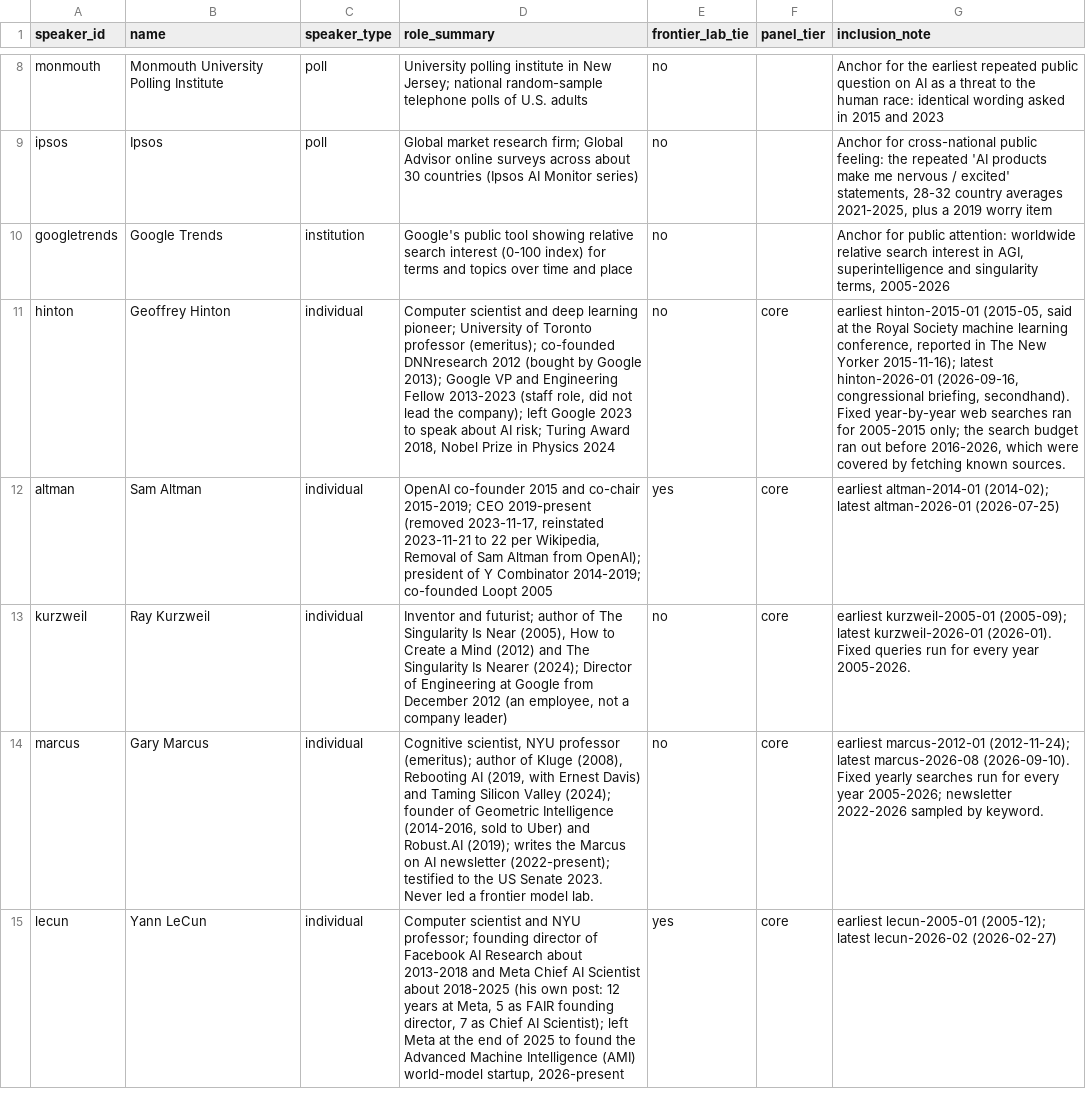
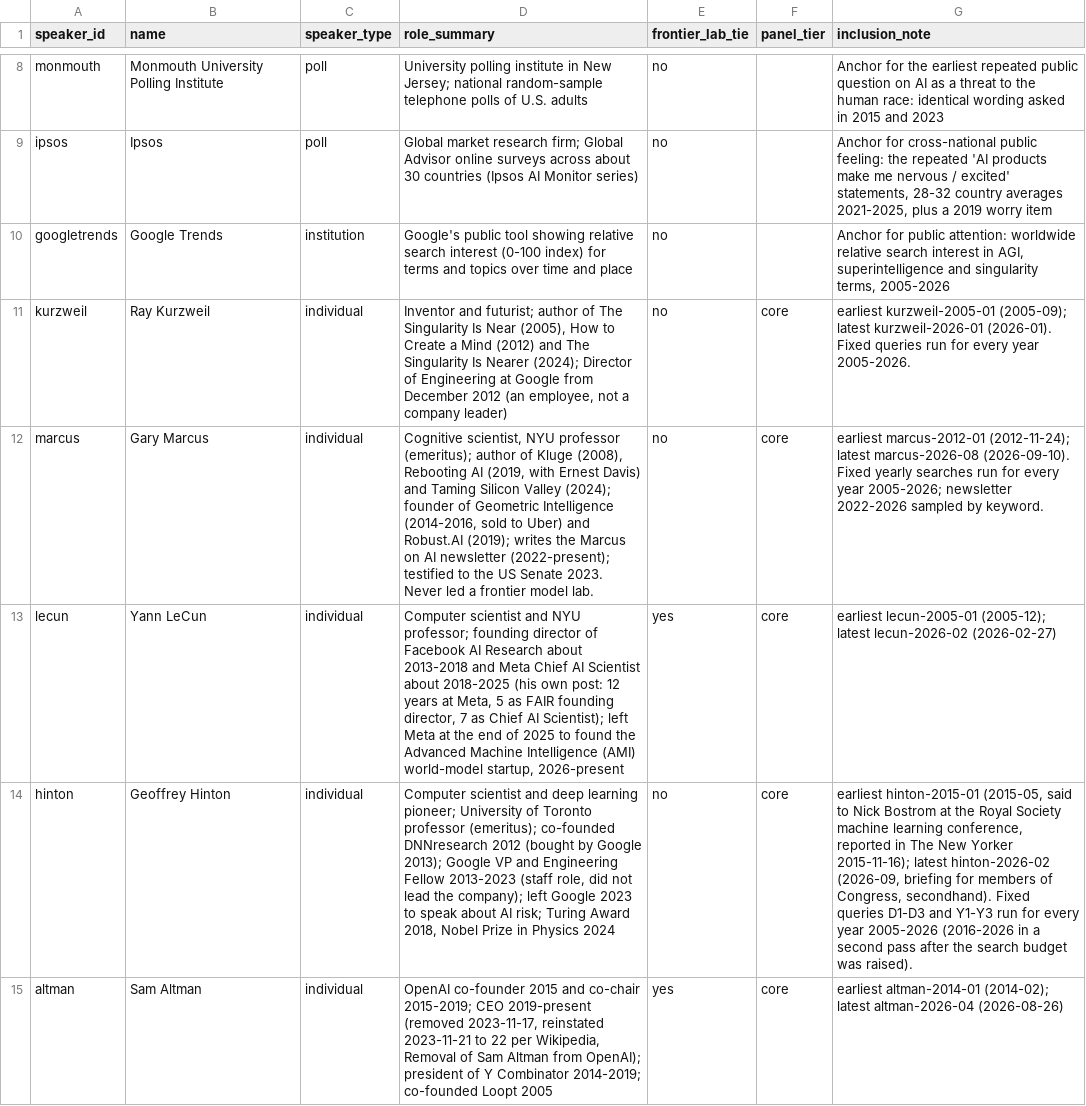
Before and after one commit to jfredson/agi-zeitgeist, a CSV file: data/speakers.csv, drawn as a sheet; only a part is shown, gaps mark what is left out; removed rows and columns are numbered as before the commit, all else as after; the diff names each change by its address in the sheet, - before the commit and + after, or states it on an @@ line.

```diff
--- a/data/speakers.csv
+++ b/data/speakers.csv
-row 11: hinton | Geoffrey Hinton | individual | Computer scientist and deep learning pioneer; University of Toronto professor (emeritus); co-founded DNNresearch 2012 (bought by Google 2013); Google VP and Engineering Fellow 2013-2023 (staff role, did not lead the company); left Google 2023 to speak about AI risk; Turing Award 2018, Nobel Prize in Physics 2024 | no | core | earliest hinton-2015-01 (2015-05, said at the Royal Society machine learning conference, reported in The New Yorker 2015-11-16); latest hinton-2026-01 (2026-09-16, congressional briefing, secondhand). Fixed year-by-year web searches ran for 2005-2015 only; the search budget ran out before 2016-2026, which were covered by fetching known sources.
-row 12: altman | Sam Altman | individual | OpenAI co-founder 2015 and co-chair 2015-2019; CEO 2019-present (removed 2023-11-17, reinstated 2023-11-21 to 22 per Wikipedia, Removal of Sam Altman from OpenAI); president of Y Combinator 2014-2019; co-founded Loopt 2005 | yes | core | earliest altman-2014-01 (2014-02); latest altman-2026-01 (2026-07-25)
+row 14: hinton | Geoffrey Hinton | individual | Computer scientist and deep learning pioneer; University of Toronto professor (emeritus); co-founded DNNresearch 2012 (bought by Google 2013); Google VP and Engineering Fellow 2013-2023 (staff role, did not lead the company); left Google 2023 to speak about AI risk; Turing Award 2018, Nobel Prize in Physics 2024 | no | core | earliest hinton-2015-01 (2015-05, said to Nick Bostrom at the Royal Society machine learning conference, reported in The New Yorker 2015-11-16); latest hinton-2026-02 (2026-09, briefing for members of Congress, secondhand). Fixed queries D1-D3 and Y1-Y3 run for every year 2005-2026 (2016-2026 in a second pass after the search budget was raised).
+row 15: altman | Sam Altman | individual | OpenAI co-founder 2015 and co-chair 2015-2019; CEO 2019-present (removed 2023-11-17, reinstated 2023-11-21 to 22 per Wikipedia, Removal of Sam Altman from OpenAI); president of Y Combinator 2014-2019; co-founded Loopt 2005 | yes | core | earliest altman-2014-01 (2014-02); latest altman-2026-04 (2026-08-26)
```
Also changed, not shown: 2 other files.
